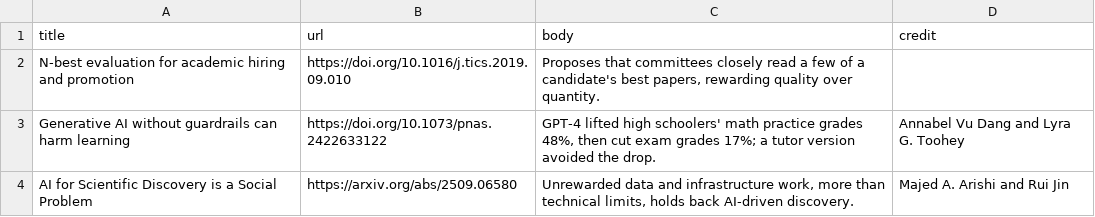
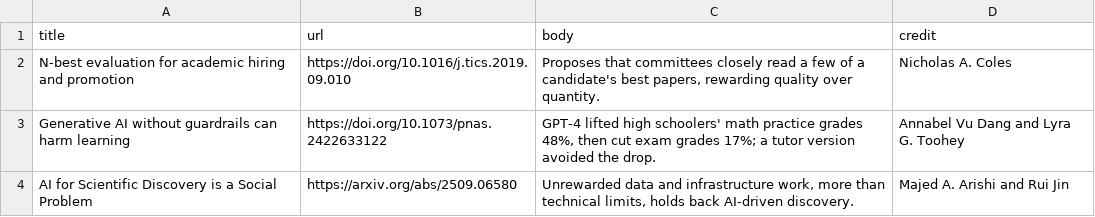
Before and after one commit to Social-Science-Collaboratory/AI_in_science_2027, a CSV file: figure-packages/week-summary/data/week-12-resources.csv, drawn as a sheet.

```diff
--- a/figure-packages/week-summary/data/week-12-resources.csv
+++ b/figure-packages/week-summary/data/week-12-resources.csv
@@ -1,3 +1,3 @@
 title,url,body,credit
-N-best evaluation for academic hiring and promotion,https://doi.org/10.1016/j.tics.2019.09.010,"Proposes that committees closely read a few of a candidate's best papers, rewarding quality over quantity.",
+N-best evaluation for academic hiring and promotion,https://doi.org/10.1016/j.tics.2019.09.010,"Proposes that committees closely read a few of a candidate's best papers, rewarding quality over quantity.",Nicholas A. Coles
 Generative AI without guardrails can harm learning,https://doi.org/10.1073/pnas.2422633122,"GPT-4 lifted high schoolers' math practice grades 48%, then cut exam grades 17%; a tutor version avoided the drop.",Annabel Vu Dang and Lyra G. Toohey
```
Also changed, not shown: 1 other file.
